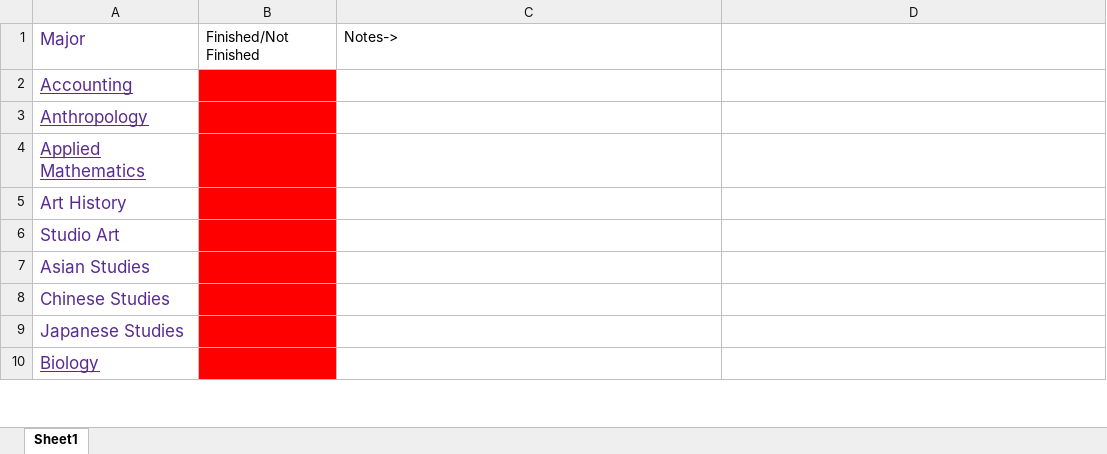
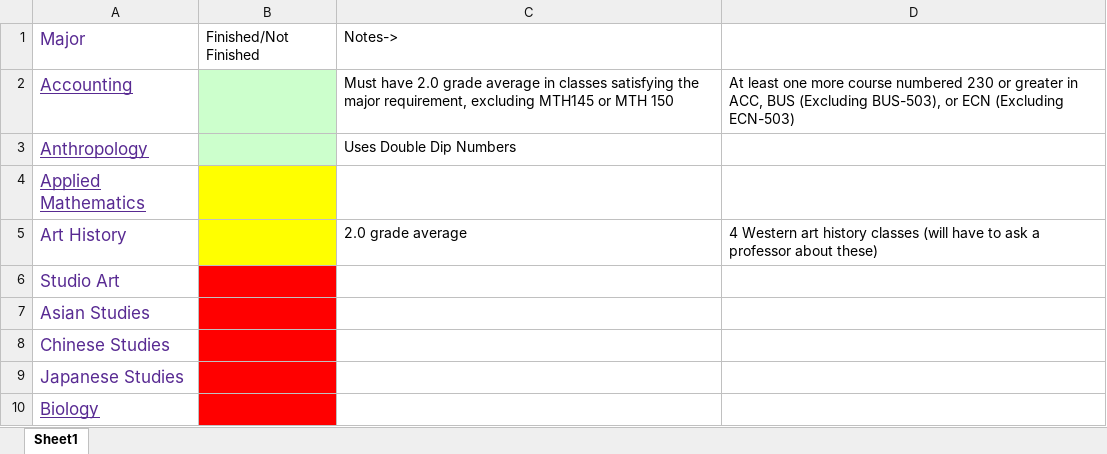
Before and after one commit to aciurlik/Summer-Research, an Excel workbook: Majors%2FMinor%2FTrack Progress.xlsx, sheet Sheet1, drawn as a sheet; only a part is shown; values as stored, in another font and other column widths than the file's, no borders; charts and pictures not drawn; the diff names each change by its address in the sheet, - before the commit and + after, or states it on an @@ line.

Commit message:
New majors

```diff
--- a/Majors%2FMinor%2FTrack Progress.xlsx (sheet Sheet1)
+++ b/Majors%2FMinor%2FTrack Progress.xlsx (sheet Sheet1)
-B2:B3 fill: #FF0000
+B2:B3 fill: #CCFFCC
-C2: (empty)
+C2: Must have 2.0 grade average in classes satisfying the major requirement, excluding MTH145 or MTH 150
-D2: (empty)
+D2: At least one more course numbered 230 or greater in ACC, BUS (Excluding BUS-503), or ECN (Excluding ECN-503)
-C3: (empty)
+C3: Uses Double Dip Numbers
-B4:B5 fill: #FF0000
+B4:B5 fill: #FFFF00
-C5: (empty)
+C5: 2.0 grade average
-D5: (empty)
+D5: 4 Western art history classes (will have to ask a professor about these)
```
Also changed, not shown: charts or pictures, 3 other files.
